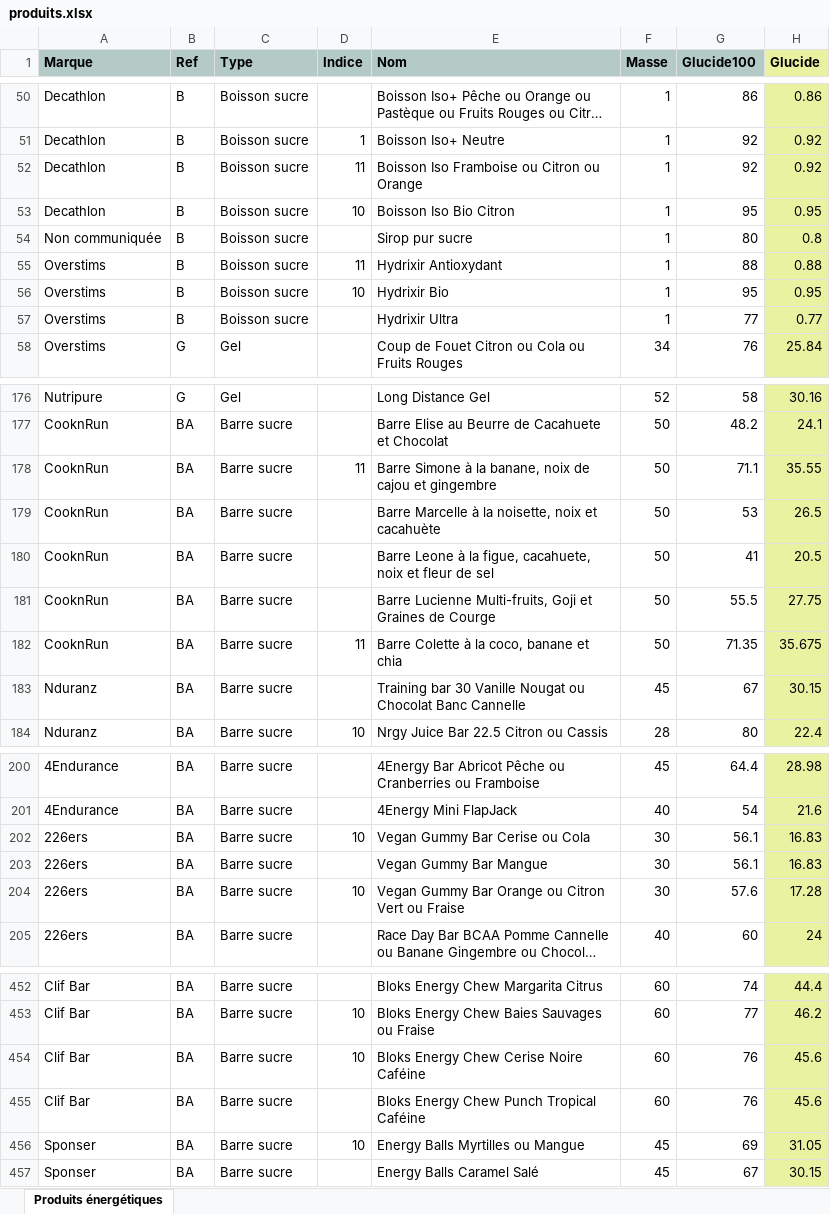
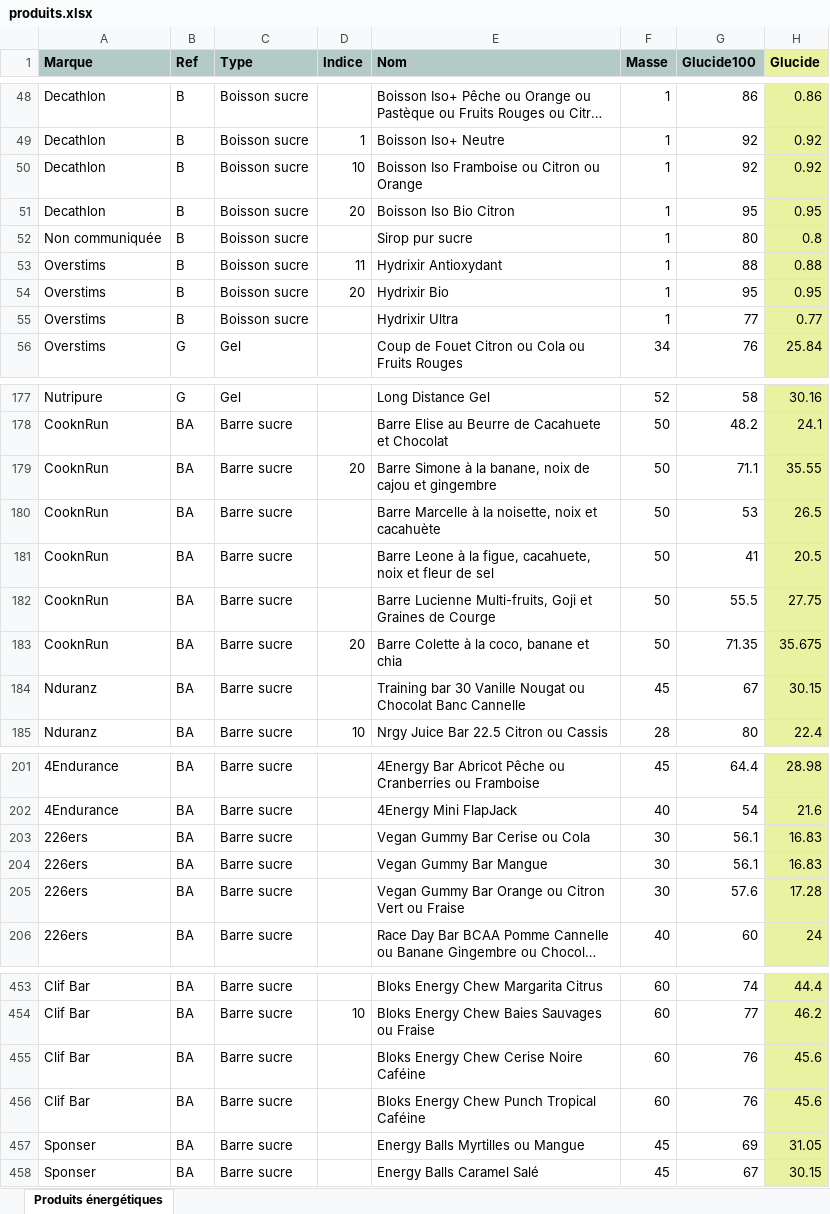
Before and after one commit to RunBooster/RunBoosterV1, an Excel workbook: produits.xlsx, sheet Produits énergétiques, drawn as a sheet; only a part is shown, gaps mark what is left out; long unchanged cells end in …; values as stored, in another font and other column widths than the file's, no borders; addresses are those after the commit; the diff covers the shown part only; the diff names each change by its address in the sheet, - before the commit and + after, or states it on an @@ line.

```diff
--- a/produits.xlsx (sheet Produits énergétiques)
+++ b/produits.xlsx (sheet Produits énergétiques)
-D50 (Indice): 11
+D50 (Indice): 10
-D51 (Indice): 10
+D51 (Indice): 20
-D54 (Indice): 10
+D54 (Indice): 20
-D179 (Indice): 11
+D179 (Indice): 20
-D183 (Indice): 11
+D183 (Indice): 20
-D203 (Indice): 10
+D203 (Indice): (empty)
-D205 (Indice): 10
+D205 (Indice): (empty)
-D455 (Indice): 10
+D455 (Indice): (empty)
-D457 (Indice): 10
+D457 (Indice): (empty)
```
Also changed, not shown: 3 added rows, 2 removed rows and 23 edited cells elsewhere in this sheet, formulas that keep their value.
